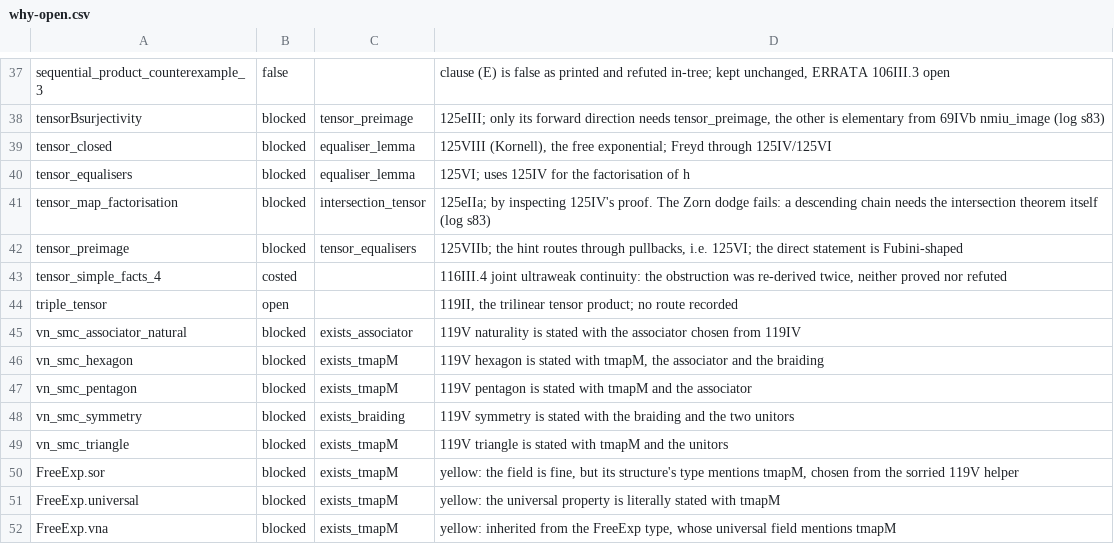
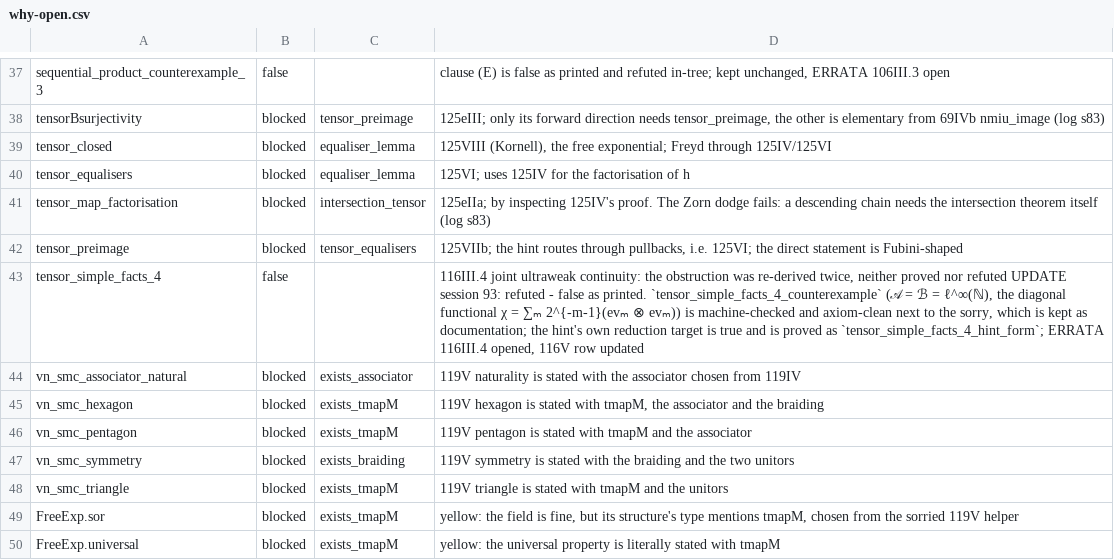
Before and after one commit to westerbaan/theses, a CSV file: lean/docs/why-open.csv, drawn as a sheet; only a part is shown, gaps mark what is left out; the shorter side is filled out with more unchanged rows.

```diff
--- a/lean/docs/why-open.csv
+++ b/lean/docs/why-open.csv
@@ -42,4 +42,3 @@ tensor_map_factorisation|blocked|intersection_tensor|125eIIa; by inspecting 125I
 tensor_preimage|blocked|tensor_equalisers|125VIIb; the hint routes through pullbacks, i.e. 125VI; the direct statement is Fubini-shaped
-tensor_simple_facts_4|costed||116III.4 joint ultraweak continuity: the obstruction was re-derived twice, neither proved nor refuted
-triple_tensor|open||119II, the trilinear tensor product; no route recorded
+tensor_simple_facts_4|false||116III.4 joint ultraweak continuity: the obstruction was re-derived twice, neither proved nor refuted  UPDATE session 93: refuted - false as printed. `tensor_simple_facts_4_counterexample` (𝒜 = ℬ = ℓ^∞(ℕ), the diagonal functional χ = ∑ₘ 2^{-m-1}(evₘ ⊗ evₘ)) is machine-checked and axiom-clean next to the sorry, which is kept as documentation; the hint's own reduction target is true and is proved as `tensor_simple_facts_4_hint_form`; ERRATA 116III.4 opened, 116V row updated
 vn_smc_associator_natural|blocked|exists_associator|119V naturality is stated with the associator chosen from 119IV
```
Also changed, not shown: 3 other files.
